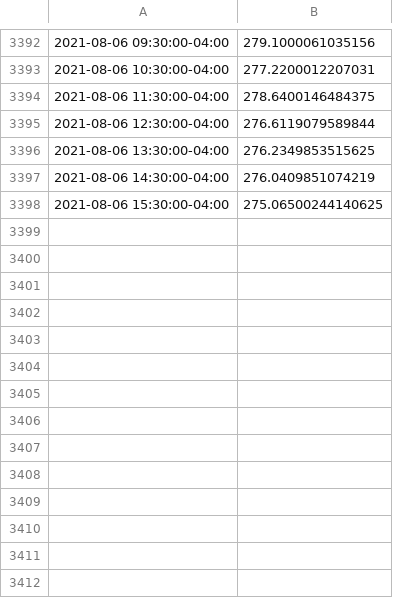
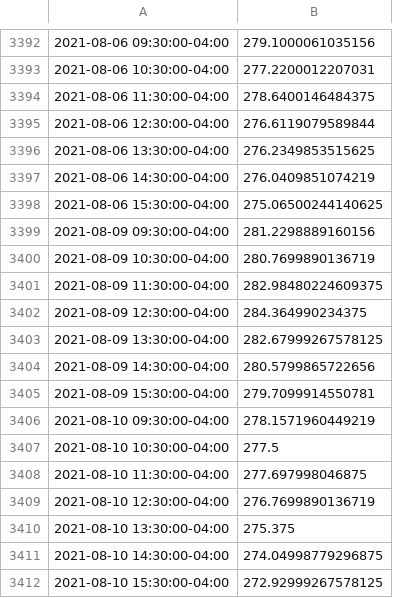
Before and after one commit to aseem-mangaokar/Fintech-Project2, a CSV file: Resources/SQ Hourly Close.csv, drawn as a sheet; only a part is shown, gaps mark what is left out.

Commit message:
tables and strategy notebooks updated

```diff
--- a/Resources/SQ Hourly Close.csv
+++ b/Resources/SQ Hourly Close.csv
@@ -3398 +3398,15 @@
 2021-08-06 15:30:00-04:00,275.06500244140625
+2021-08-09 09:30:00-04:00,281.2298889160156
+2021-08-09 10:30:00-04:00,280.7699890136719
+2021-08-09 11:30:00-04:00,282.98480224609375
+2021-08-09 12:30:00-04:00,284.364990234375
+2021-08-09 13:30:00-04:00,282.67999267578125
+2021-08-09 14:30:00-04:00,280.5799865722656
+2021-08-09 15:30:00-04:00,279.7099914550781
+2021-08-10 09:30:00-04:00,278.1571960449219
+2021-08-10 10:30:00-04:00,277.5
+2021-08-10 11:30:00-04:00,277.697998046875
+2021-08-10 12:30:00-04:00,276.7699890136719
+2021-08-10 13:30:00-04:00,275.375
+2021-08-10 14:30:00-04:00,274.04998779296875
+2021-08-10 15:30:00-04:00,272.92999267578125
```
Also changed, not shown: 21 other files.
